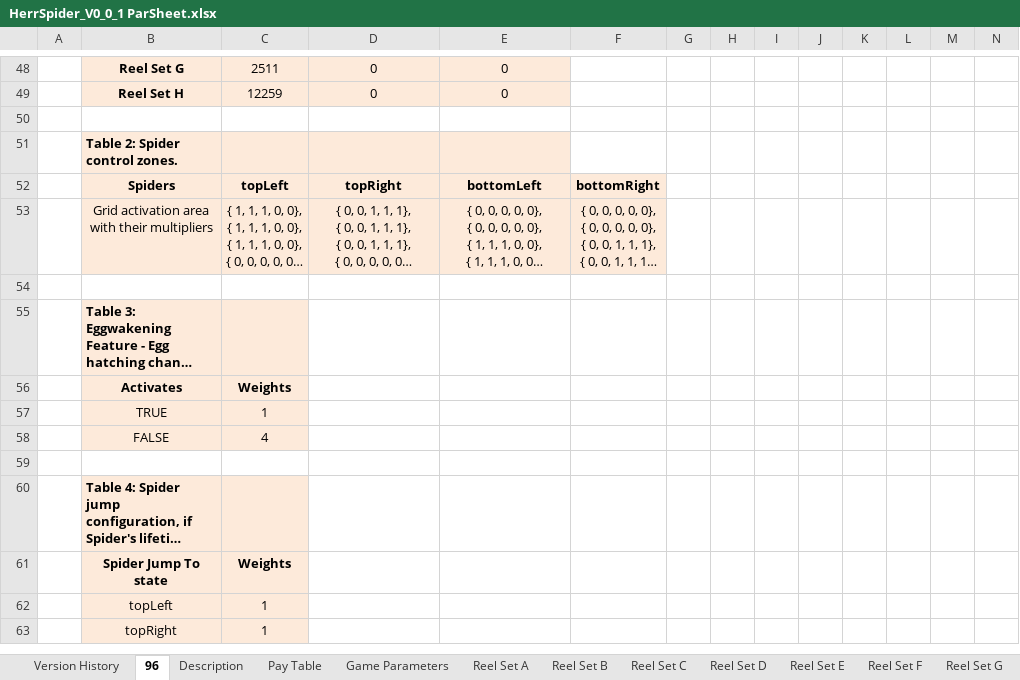
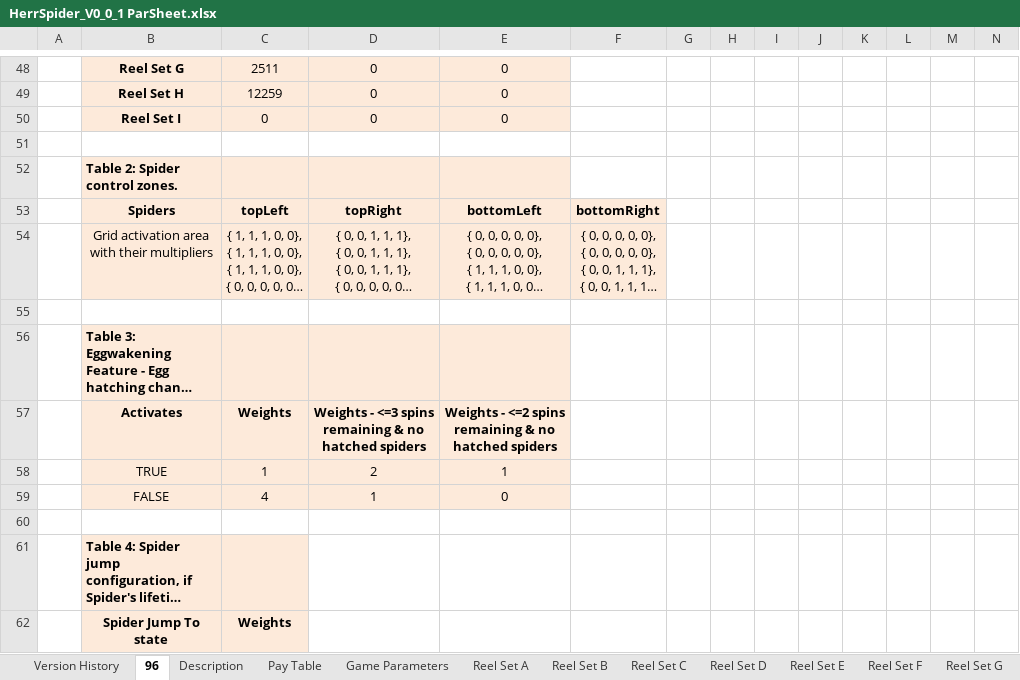
Before and after one commit to terry7cherry/my-web-of-wonders, an Excel workbook: srcBackend/thisTitle/parSheets/HerrSpider_V0_0_1 ParSheet.xlsx, sheet 96, drawn as a sheet; only a part is shown, gaps mark what is left out; the shorter side is filled out with more unchanged rows; long unchanged cells end in …; values as stored, in another font and other column widths than the file's, no borders; conditional formats not drawn; addresses are those after the commit; rows hold the shown columns only; the diff names each change by its address in the sheet, - before the commit and + after, or states it on an @@ line.

```diff
--- a/srcBackend/thisTitle/parSheets/HerrSpider_V0_0_1 ParSheet.xlsx (sheet 96)
+++ b/srcBackend/thisTitle/parSheets/HerrSpider_V0_0_1 ParSheet.xlsx (sheet 96)
+row 50:  | Reel Set I | 0 | 0 | 0
-D56:E59 fill: none
+D56:E59 fill: #FDEADA
-D57: (empty)
+D57: Weights - <=3 spins remaining & no hatched spiders
-E57: (empty)
+E57: Weights - <=2 spins remaining & no hatched spiders
-D58: (empty)
+D58: 2
-E58: (empty)
+E58: 1
-D59: (empty)
+D59: 1
-E59: (empty)
+E59: 0
```
Also changed, not shown: sheet Game Parameters, sheet Reel Set H, sheet Reel Set F, sheet Reel Set D, sheet Reel Set B, sheet Sim input, formulas that keep their value, 1 other file.
